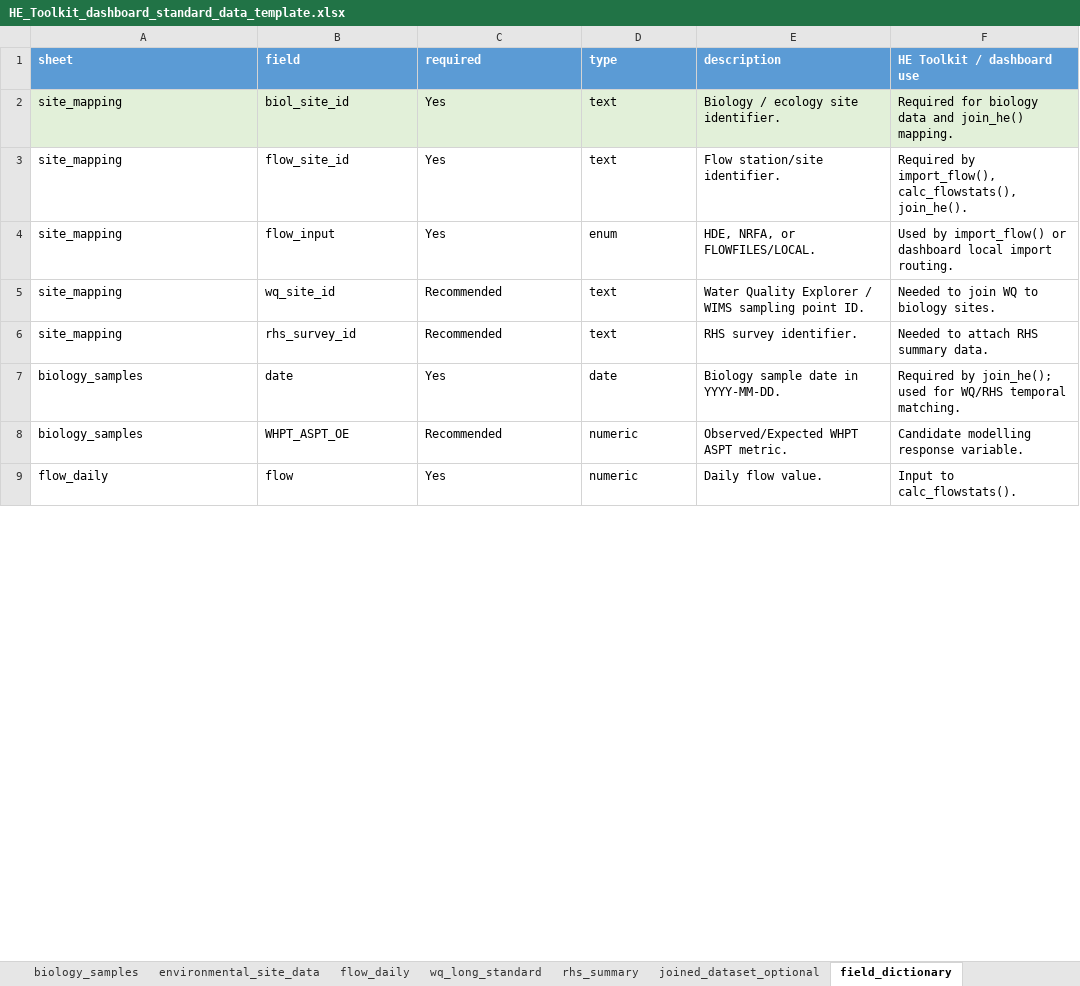
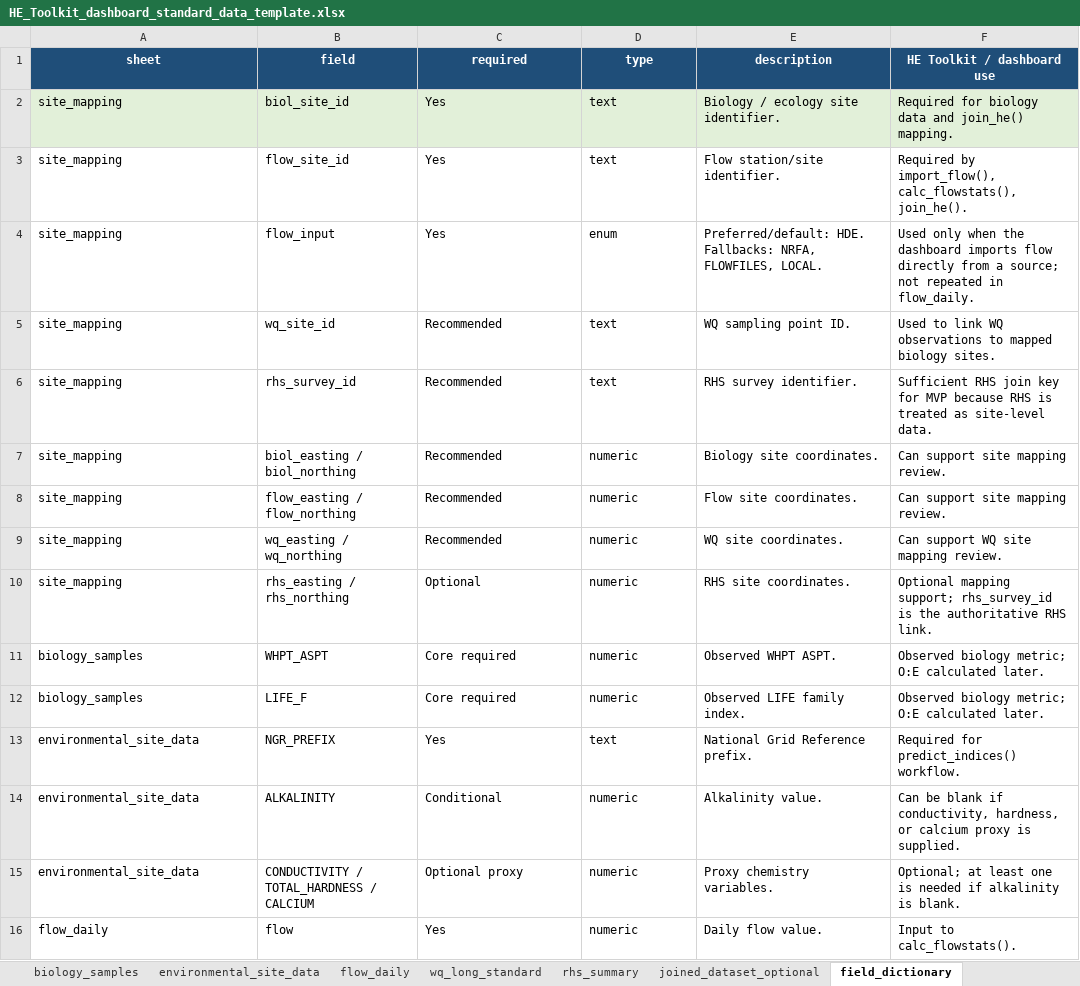
Before and after one commit to Josh-Zhu0326/HE-Toolkit-Dashboard-2026, an Excel workbook: docs/week04/HE_Toolkit_dashboard_standard_data_template.xlsx, sheet field_dictionary, drawn as a sheet; only a part is shown; values as stored, in another font and other column widths than the file's, no borders; removed rows and columns are numbered as before the commit, all else as after; the diff covers the shown part only; the diff names each change by its address in the sheet, - before the commit and + after, or states it on an @@ line.

Commit message:
Update user data template workbook

```diff
--- a/docs/week04/HE_Toolkit_dashboard_standard_data_template.xlsx (sheet field_dictionary)
+++ b/docs/week04/HE_Toolkit_dashboard_standard_data_template.xlsx (sheet field_dictionary)
@@ A1:F1 fill: #5B9BD5 → #1F4E79, alignment: left → center @@
-E4 (description): HDE, NRFA, or FLOWFILES/LOCAL.
+E4 (description): Preferred/default: HDE. Fallbacks: NRFA, FLOWFILES, LOCAL.
-F4 (HE Toolkit / dashboard use): Used by import_flow() or dashboard local import routing.
+F4 (HE Toolkit / dashboard use): Used only when the dashboard imports flow directly from a source; not repeated in flow_daily.
-E5 (description): Water Quality Explorer / WIMS sampling point ID.
+E5 (description): WQ sampling point ID.
-F5 (HE Toolkit / dashboard use): Needed to join WQ to biology sites.
+F5 (HE Toolkit / dashboard use): Used to link WQ observations to mapped biology sites.
-F6 (HE Toolkit / dashboard use): Needed to attach RHS summary data.
+F6 (HE Toolkit / dashboard use): Sufficient RHS join key for MVP because RHS is treated as site-level data.
-row 7: biology_samples | date | Yes | date | Biology sample date in YYYY-MM-DD. | Required by join_he(); used for WQ/RHS temporal matching.
+row 7: site_mapping | biol_easting / biol_northing | Recommended | numeric | Biology site coordinates. | Can support site mapping review.
+row 8: site_mapping | flow_easting / flow_northing | Recommended | numeric | Flow site coordinates. | Can support site mapping review.
+row 9: site_mapping | wq_easting / wq_northing | Recommended | numeric | WQ site coordinates. | Can support WQ site mapping review.
+row 10: site_mapping | rhs_easting / rhs_northing | Optional | numeric | RHS site coordinates. | Optional mapping support; rhs_survey_id is the authoritative RHS link.
-B11 (field): WHPT_ASPT_OE
+B11 (field): WHPT_ASPT
-C11 (required): Recommended
+C11 (required): Core required
-E11 (description): Observed/Expected WHPT ASPT metric.
+E11 (description): Observed WHPT ASPT.
-F11 (HE Toolkit / dashboard use): Candidate modelling response variable.
+F11 (HE Toolkit / dashboard use): Observed biology metric; O:E calculated later.
+row 12: biology_samples | LIFE_F | Core required | numeric | Observed LIFE family index. | Observed biology metric; O:E calculated later.
+row 13: environmental_site_data | NGR_PREFIX | Yes | text | National Grid Reference prefix. | Required for predict_indices() workflow.
+row 14: environmental_site_data | ALKALINITY | Conditional | numeric | Alkalinity value. | Can be blank if conductivity, hardness, or calcium proxy is supplied.
+row 15: environmental_site_data | CONDUCTIVITY / TOTAL_HARDNESS / CALCIUM | Optional proxy | numeric | Proxy chemistry variables. | Optional; at least one is needed if alkalinity is blank.
```
Also changed, not shown: 203 removed rows and 23 edited cells elsewhere in this sheet, sheet validation_rules, sheet site_mapping, sheet joined_dataset_optional, sheet environmental_site_data, sheet biology_samples, sheet wq_long_standard, 3 more sheets.
